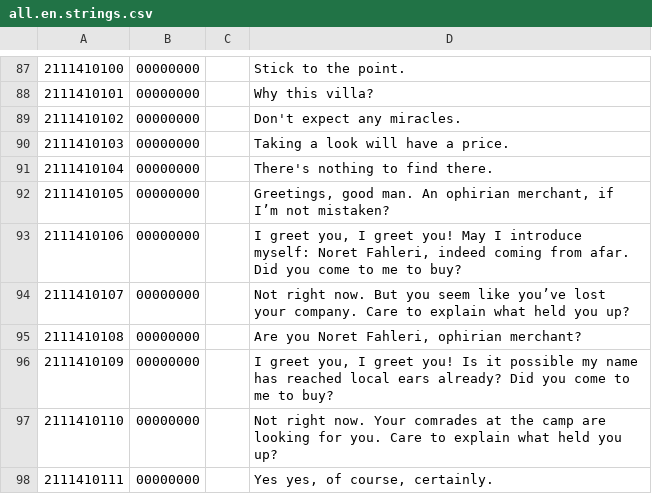
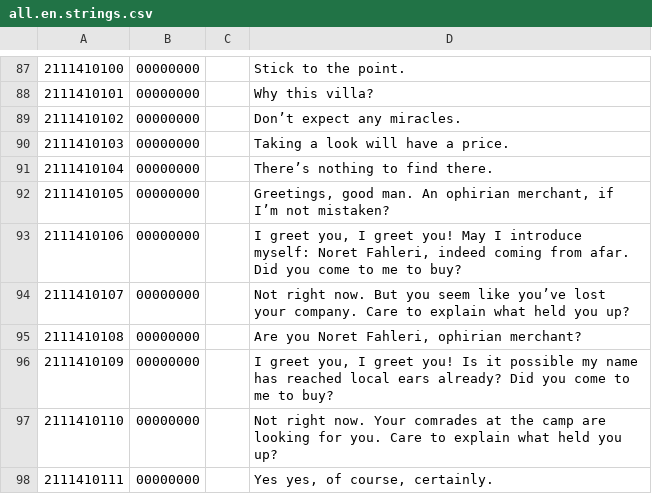
Before and after one commit to gregorhcs/radish.trials, a CSV file: modTrial8/strings/all.en.strings.csv, drawn as a sheet; only a part is shown, gaps mark what is left out; the diff covers the shown part only.

```diff
--- a/modTrial8/strings/all.en.strings.csv
+++ b/modTrial8/strings/all.en.strings.csv
@@ -88,5 +88,5 @@
 2111410101|00000000||Why this villa?
-2111410102|00000000||Don't expect any miracles.
+2111410102|00000000||Don’t expect any miracles.
 2111410103|00000000||Taking a look will have a price.
-2111410104|00000000||There's nothing to find there.
+2111410104|00000000||There’s nothing to find there.
 2111410105|00000000||Greetings, good man. An ophirian merchant, if I’m not mistaken?
```
Also changed, not shown: 46 added rows and 5 edited cells elsewhere in this file, modTrial8/strings/strings.scene-s1_start_merchant.csv, 18 other files.
